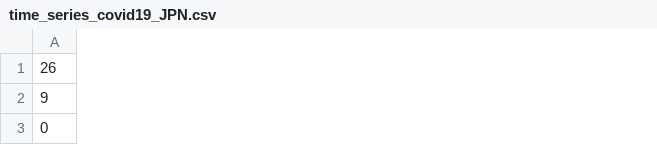
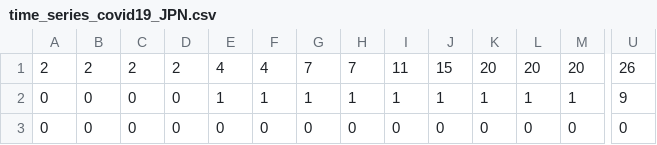
Before and after one commit to kokkia/ProbabilisticRobotics, a CSV file: time_series_covid19/time_series_covid19_JPN.csv, drawn as a sheet; only a part is shown, gaps mark what is left out; the diff covers the shown part only; the diff names each change by its address in the sheet, - before the commit and + after, or states it on an @@ line.

```diff
--- a/time_series_covid19/time_series_covid19_JPN.csv
+++ b/time_series_covid19/time_series_covid19_JPN.csv
+column A, rows 1-3: 2 | 0 | 0
+column B, rows 1-3: 2 | 0 | 0
+column C, rows 1-3: 2 | 0 | 0
+column D, rows 1-3: 2 | 0 | 0
+column E, rows 1-3: 4 | 1 | 0
+column F, rows 1-3: 4 | 1 | 0
+column G, rows 1-3: 7 | 1 | 0
+column H, rows 1-3: 7 | 1 | 0
+column I, rows 1-3: 11 | 1 | 0
+column J, rows 1-3: 15 | 1 | 0
+column K, rows 1-3: 20 | 1 | 0
+column L, rows 1-3: 20 | 1 | 0
+column M, rows 1-3: 20 | 1 | 0
```
Also changed, not shown: 7 added columns elsewhere in this file, 3 other files.
